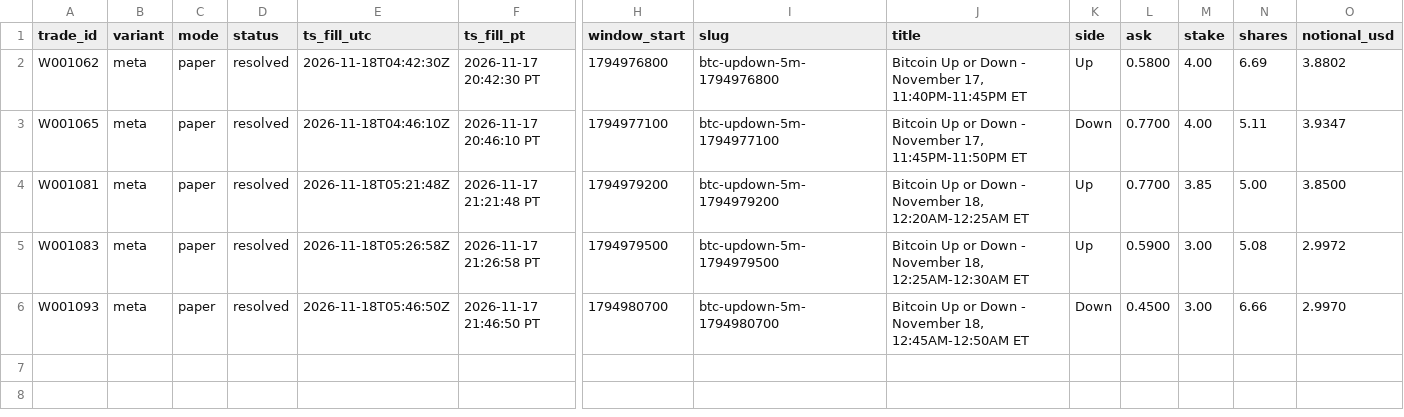
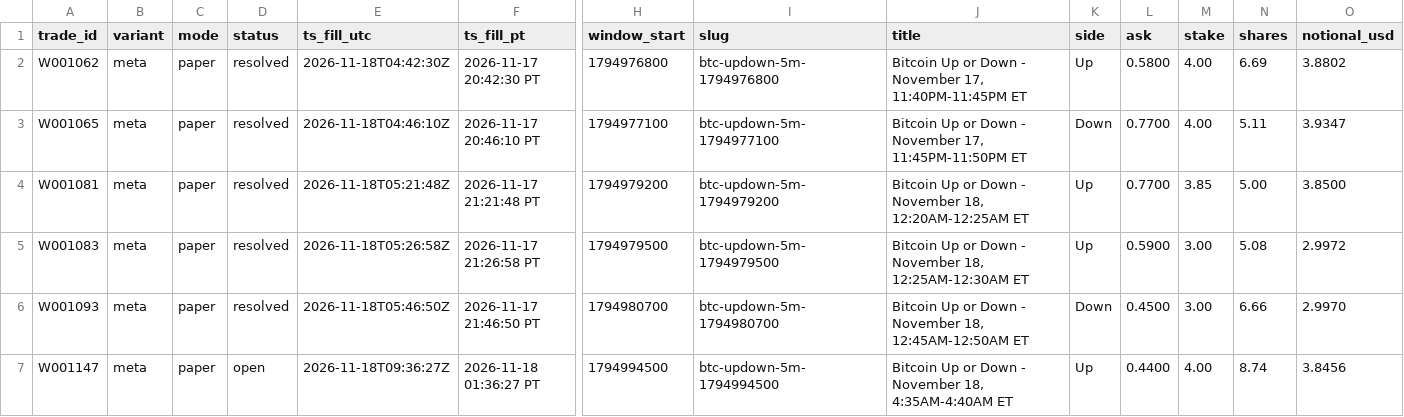
Before and after one commit to michaeldeuchar-dotcom/btc5m-paper-bot, a CSV file: data/week1/trades_meta.csv, drawn as a sheet; only a part is shown, gaps mark what is left out; rows hold the shown columns only; the diff names each change by its address in the sheet, - before the commit and + after, or states it on an @@ line.

```diff
--- a/data/week1/trades_meta.csv
+++ b/data/week1/trades_meta.csv
+row 7: W001147 | meta | paper | open | 2026-11-18T09:36:27Z | 2026-11-18 01:36:27 PT | 1794994500 | btc-updown-5m-1794994500 | Bitcoin Up or Down - November 18, 4:35AM-4:40AM ET | Up | 0.4400 | 4.00 | 8.74 | 3.8456
```
Also changed, not shown: data/week1/decisions_tail.csv, data/week1/trades_blend_wide.csv, 7 other files.
